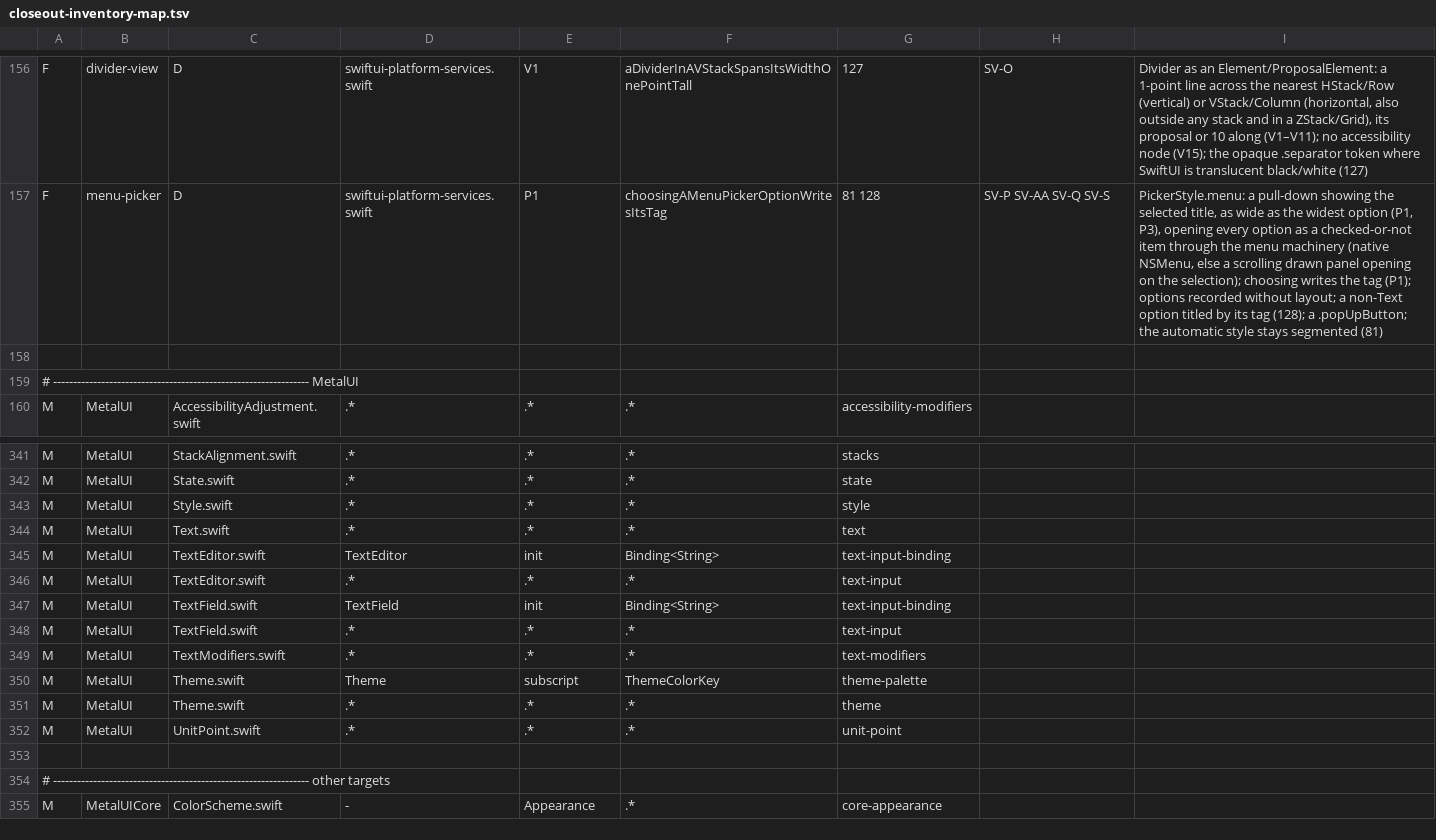
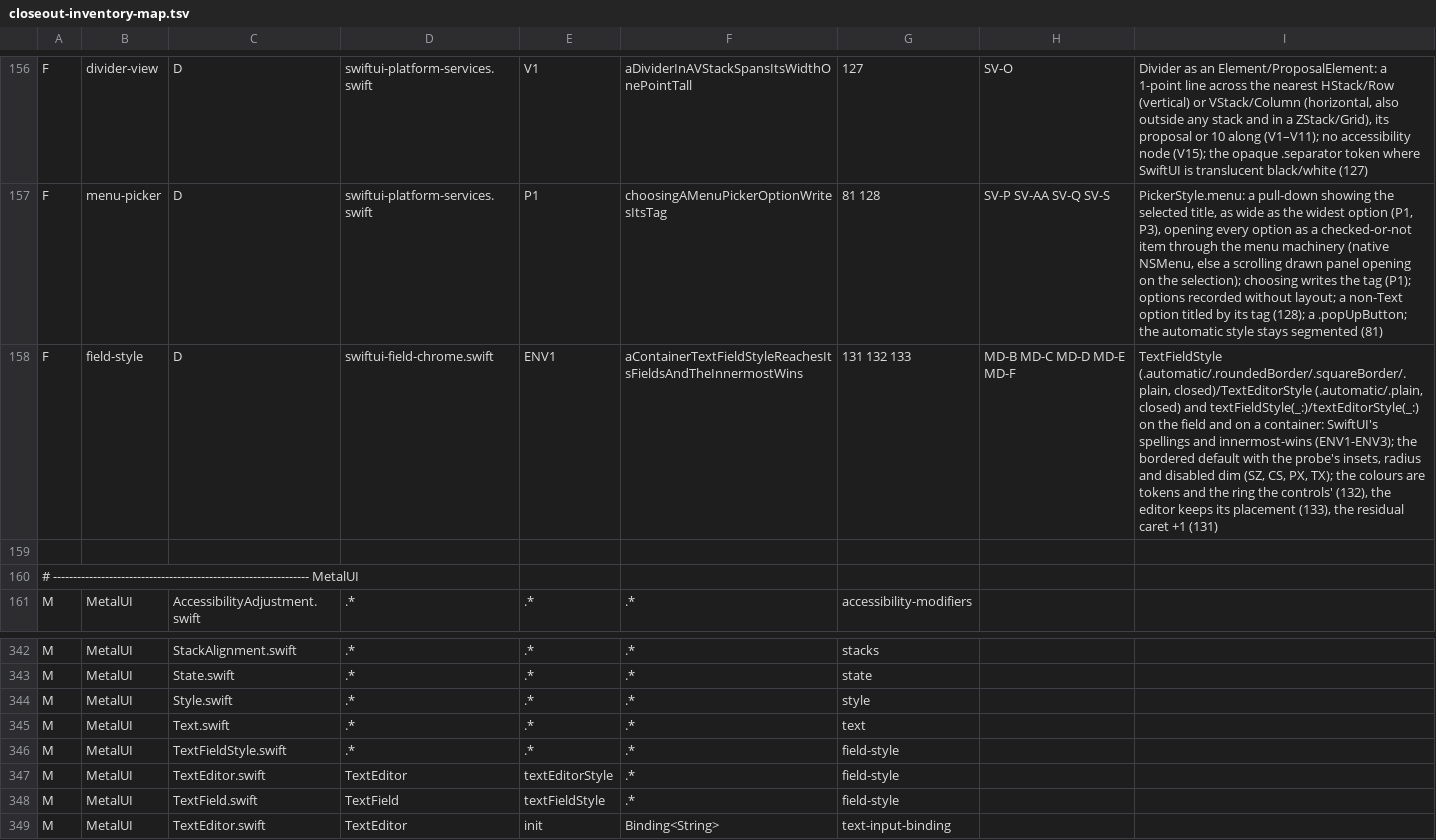
Before and after one commit to mburger89/MetalUI, a TSV file: docs/probes/closeout-inventory-map.tsv, drawn as a sheet; only a part is shown, gaps mark what is left out; the shorter side is filled out with more unchanged rows; the diff names each change by its address in the sheet, - before the commit and + after, or states it on an @@ line.

```diff
--- a/docs/probes/closeout-inventory-map.tsv
+++ b/docs/probes/closeout-inventory-map.tsv
+row 158: F | field-style | D | swiftui-field-chrome.swift | ENV1 | aContainerTextFieldStyleReachesItsFieldsAndTheInnermostWins | 131 132 133 | MD-B MD-C MD-D MD-E MD-F | TextFieldStyle (.automatic/.roundedBorder/.squareBorder/.plain, closed)/TextEditorStyle (.automatic/.plain, closed) and textFieldStyle(_:)/textEditorStyle(_:) on the field and on a container: SwiftUI's spellings and innermost-wins (ENV1-ENV3); the bordered default with the probe's insets, radius and disabled dim (SZ, CS, PX, TX); the colours are tokens and the ring the controls' (132), the editor keeps its placement (133), the residual caret +1 (131)
+row 346: M | MetalUI | TextFieldStyle.swift | .* | .* | .* | field-style
+row 347: M | MetalUI | TextEditor.swift | TextEditor | textEditorStyle | .* | field-style
+row 348: M | MetalUI | TextField.swift | TextField | textFieldStyle | .* | field-style
```
Also changed, not shown: docs/probes/closeout-public-api.tsv, 16 other files.
